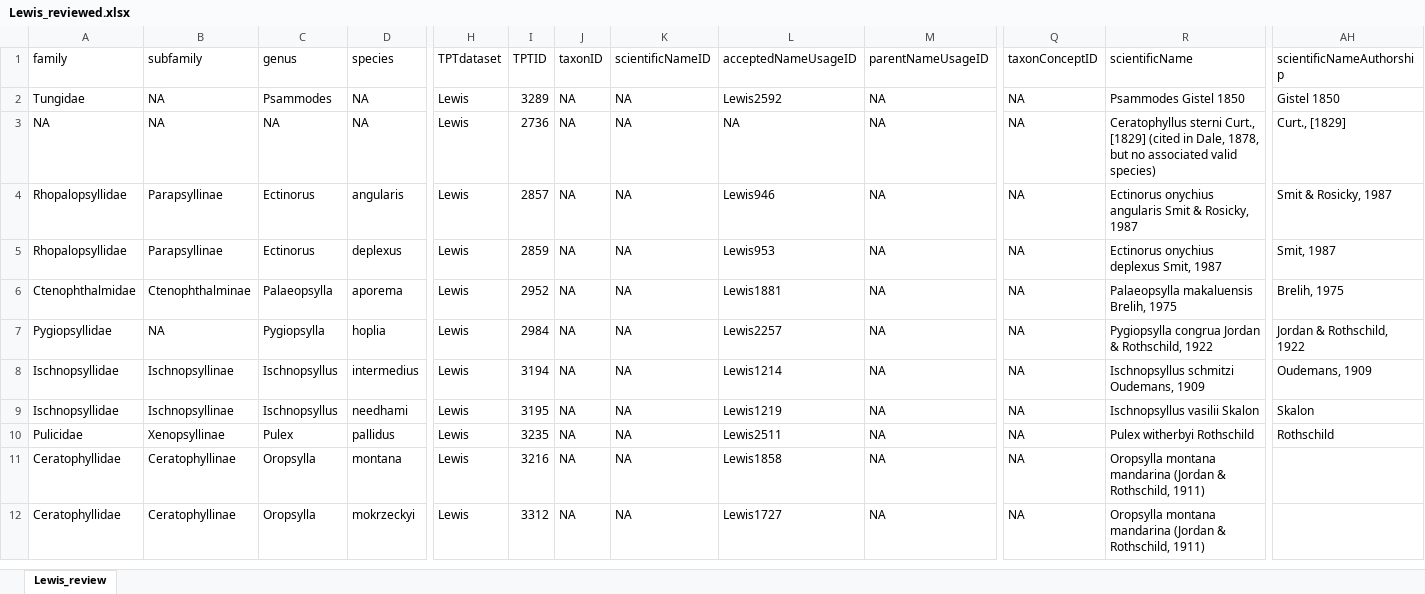
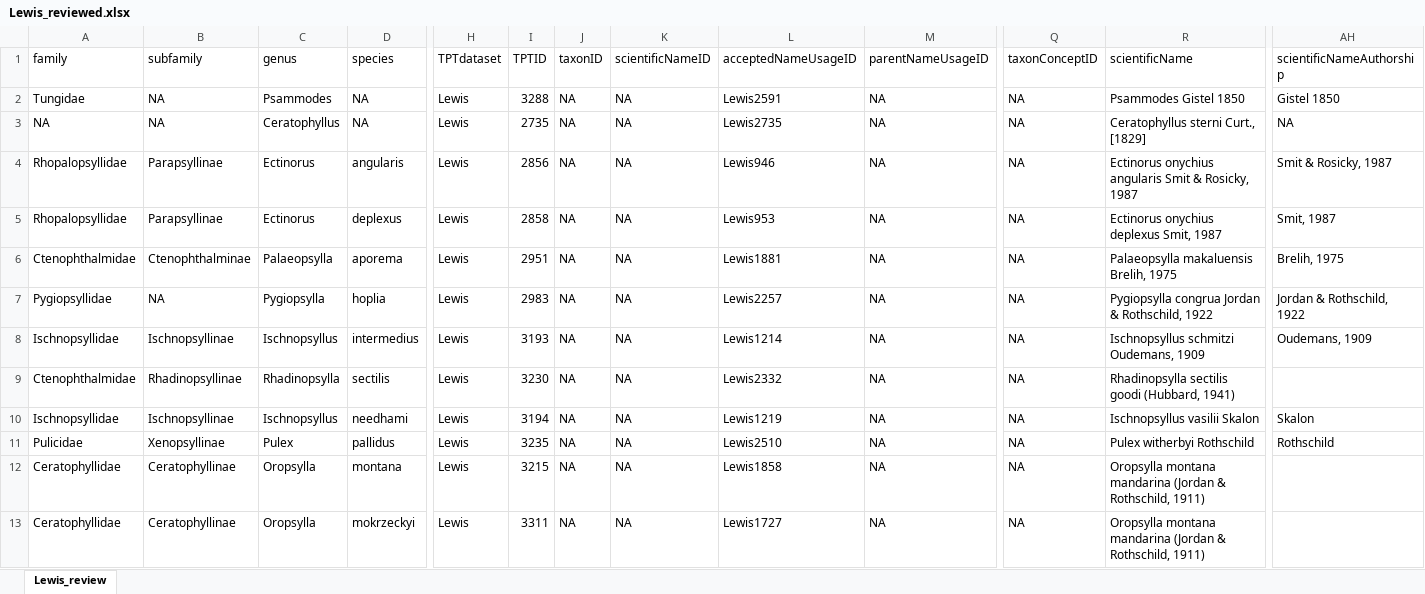
Before and after one commit to Jegelewicz/tpt-siphonaptera, an Excel workbook: input/Lewis_reviewed.xlsx, sheet Lewis_review, drawn as a sheet; only a part is shown, gaps mark what is left out; values as stored, in another font and other column widths than the file's, no borders; addresses are those after the commit; rows hold the shown columns only; the diff covers the shown part only; the diff names each change by its address in the sheet, - before the commit and + after, or states it on an @@ line.

```diff
--- a/input/Lewis_reviewed.xlsx (sheet Lewis_review)
+++ b/input/Lewis_reviewed.xlsx (sheet Lewis_review)
-I2 (TPTID): 3289
+I2 (TPTID): 3288
-L2 (acceptedNameUsageID): Lewis2592
+L2 (acceptedNameUsageID): Lewis2591
-C3 (genus): NA
+C3 (genus): Ceratophyllus
-I3 (TPTID): 2736
+I3 (TPTID): 2735
-L3 (acceptedNameUsageID): NA
+L3 (acceptedNameUsageID): Lewis2735
-R3 (scientificName): …Curt., [1829] (cited in Dale, 1878, but no associated valid species)
+R3 (scientificName): …Curt., [1829]
-AH3 (scientificNameAuthorship): Curt., [1829]
+AH3 (scientificNameAuthorship): NA
-I4 (TPTID): 2857
+I4 (TPTID): 2856
-I5 (TPTID): 2859
+I5 (TPTID): 2858
-I6 (TPTID): 2952
+I6 (TPTID): 2951
-I7 (TPTID): 2984
+I7 (TPTID): 2983
-I8 (TPTID): 3194
+I8 (TPTID): 3193
+row 9: Ctenophthalmidae | Rhadinopsyllinae | Rhadinopsylla | sectilis | Lewis | 3230 | NA | NA | Lewis2332 | NA | NA | Rhadinopsylla sectilis goodi (Hubbard, 1941)
-I10 (TPTID): 3195
+I10 (TPTID): 3194
-L11 (acceptedNameUsageID): Lewis2511
+L11 (acceptedNameUsageID): Lewis2510
-I12 (TPTID): 3216
+I12 (TPTID): 3215
-I13 (TPTID): 3312
+I13 (TPTID): 3311
```
Also changed, not shown: 106 edited cells elsewhere in this sheet, input/Lewis_removed.xlsx, input/reviewed_duplicates.xlsx, 15 other files.
